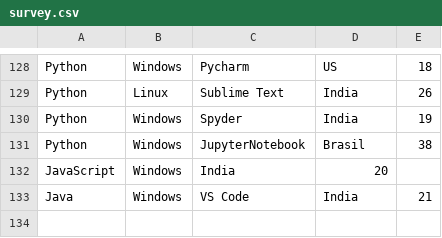
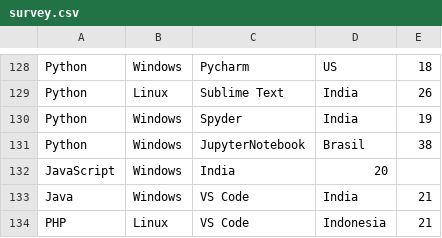
Before and after one commit to joelibaceta/hacktoberfest-training-2019, a CSV file: survey.csv, drawn as a sheet; only a part is shown, gaps mark what is left out; the diff names each change by its address in the sheet, - before the commit and + after, or states it on an @@ line.

```diff
--- a/survey.csv
+++ b/survey.csv
+row 134: PHP | Linux | VS Code | Indonesia | 21
```
Also changed, not shown: 1 other file.
